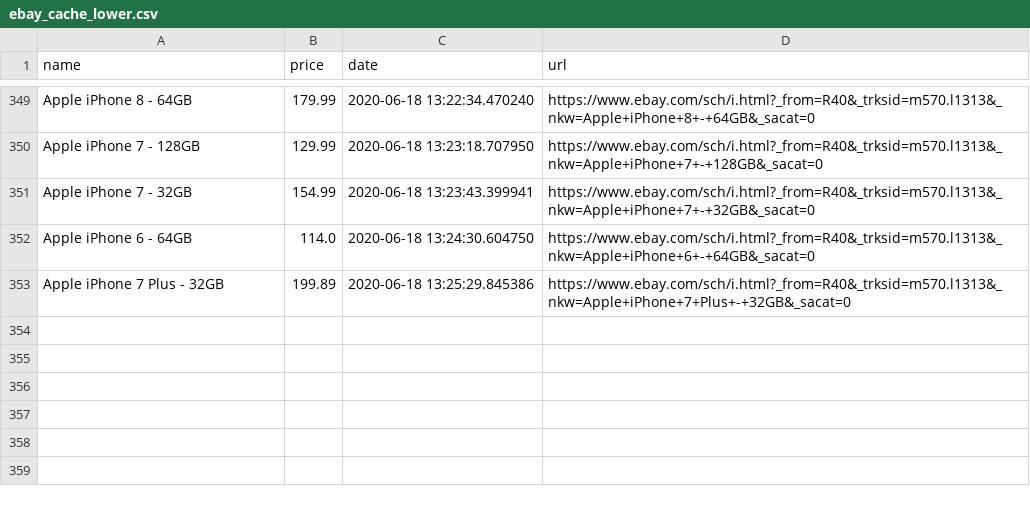
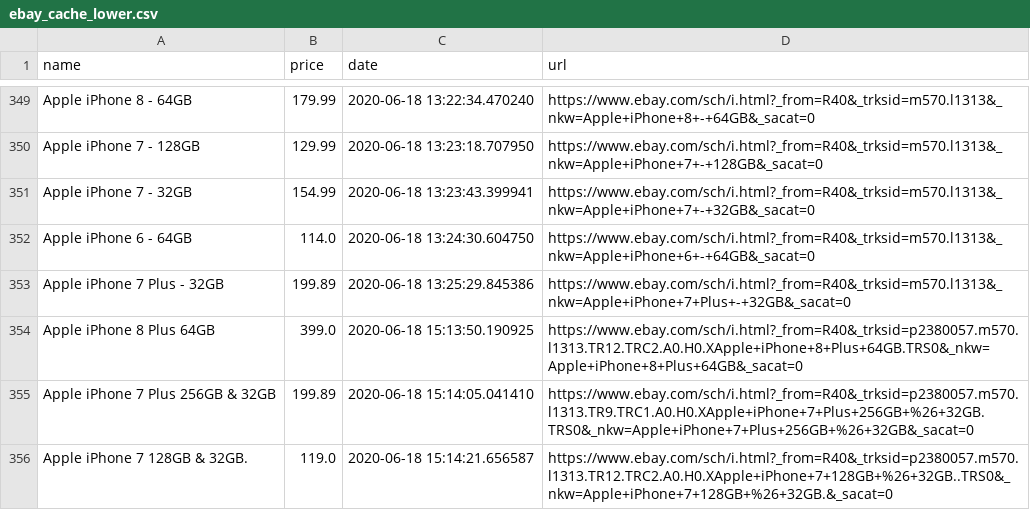
Before and after one commit to desmalley/manifest, a CSV file: ebay_cache_lower.csv, drawn as a sheet; only a part is shown, gaps mark what is left out; the diff names each change by its address in the sheet, - before the commit and + after, or states it on an @@ line.

```diff
--- a/ebay_cache_lower.csv
+++ b/ebay_cache_lower.csv
+row 354: Apple iPhone 8 Plus 64GB | 399.0 | 2020-06-18 15:13:50.190925 | https://www.ebay.com/sch/i.html?_from=R40&_trksid=p2380057.m570.l1313.TR12.TRC2.A0.H0.XApple+iPhone+8+Plus+64GB.TRS0&_nkw=Apple+iPhone+8+Plus+64GB&_sacat=0
+row 355: Apple iPhone 7 Plus 256GB & 32GB | 199.89 | 2020-06-18 15:14:05.041410 | https://www.ebay.com/sch/i.html?_from=R40&_trksid=p2380057.m570.l1313.TR9.TRC1.A0.H0.XApple+iPhone+7+Plus+256GB+%26+32GB.TRS0&_nkw=Apple+iPhone+7+Plus+256GB+%26+32GB&_sacat=0
+row 356: Apple iPhone 7 128GB & 32GB. | 119.0 | 2020-06-18 15:14:21.656587 | https://www.ebay.com/sch/i.html?_from=R40&_trksid=p2380057.m570.l1313.TR12.TRC2.A0.H0.XApple+iPhone+7+128GB+%26+32GB..TRS0&_nkw=Apple+iPhone+7+128GB+%26+32GB.&_sacat=0
```
Also changed, not shown: 1 other file.
